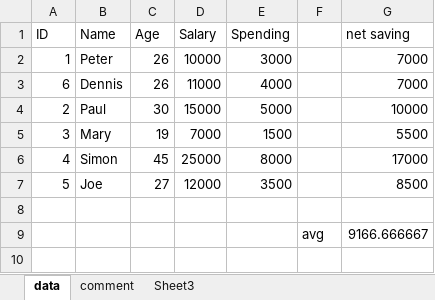
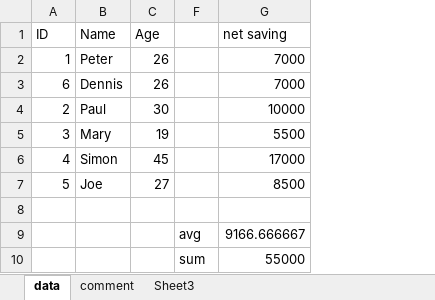
Before and after one commit to mcden1129/Test_xltrail, an Excel workbook: test_wb (with vba).xlsm, sheet data, drawn as a sheet; values as stored, in another font and other column widths than the file's, no borders; removed rows and columns are numbered as before the commit, all else as after; the diff names each change by its address in the sheet, - before the commit and + after, or states it on an @@ line.

Commit message:
hide columns, add wb/ ws modules

```diff
--- a/test_wb (with vba).xlsm (sheet data)
+++ b/test_wb (with vba).xlsm (sheet data)
@@ column D (Salary) hidden, rows 2-7: 10000 | 11000 | 15000 | 7000 | 25000 | 12000 @@
@@ column E (Spending) hidden, rows 2-7: 3000 | 4000 | 5000 | 1500 | 8000 | 3500 @@
+row 10:  |  |  | sum | 55000
```
